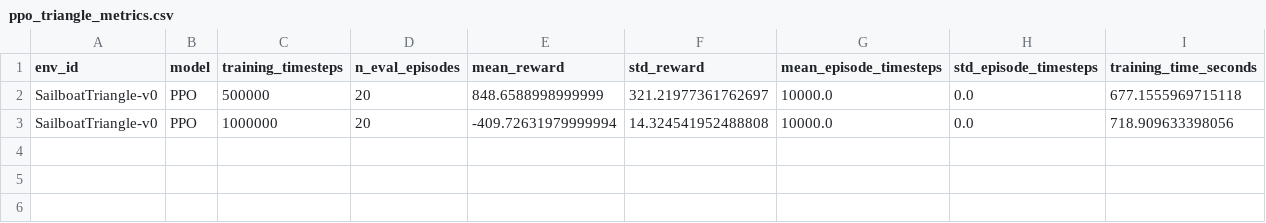
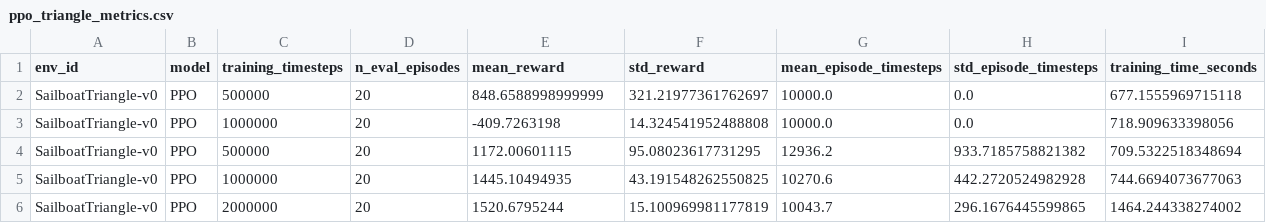
Before and after one commit to nfrank6-depaul/tiny-tackers, a CSV file: metrics/ppo_triangle_metrics.csv, drawn as a sheet.

Commit message:
agent completed the tranfer learning training steps, next step is to compare model without transfer learning at 2M

```diff
--- a/metrics/ppo_triangle_metrics.csv
+++ b/metrics/ppo_triangle_metrics.csv
@@ -2,2 +2,5 @@ env_id,model,training_timesteps,n_eval_episodes,mean_reward,std_reward,mean_epis
 SailboatTriangle-v0,PPO,500000,20,848.6588998999999,321.21977361762697,10000.0,0.0,677.1555969715118
-SailboatTriangle-v0,PPO,1000000,20,-409.72631979999994,14.324541952488808,10000.0,0.0,718.909633398056
+SailboatTriangle-v0,PPO,1000000,20,-409.7263198,14.324541952488808,10000.0,0.0,718.909633398056
+SailboatTriangle-v0,PPO,500000,20,1172.00601115,95.08023617731295,12936.2,933.7185758821382,709.5322518348694
+SailboatTriangle-v0,PPO,1000000,20,1445.10494935,43.191548262550825,10270.6,442.2720524982928,744.6694073677063
+SailboatTriangle-v0,PPO,2000000,20,1520.6795244,15.100969981177819,10043.7,296.1676445599865,1464.244338274002
```
Also changed, not shown: 9 other files.
